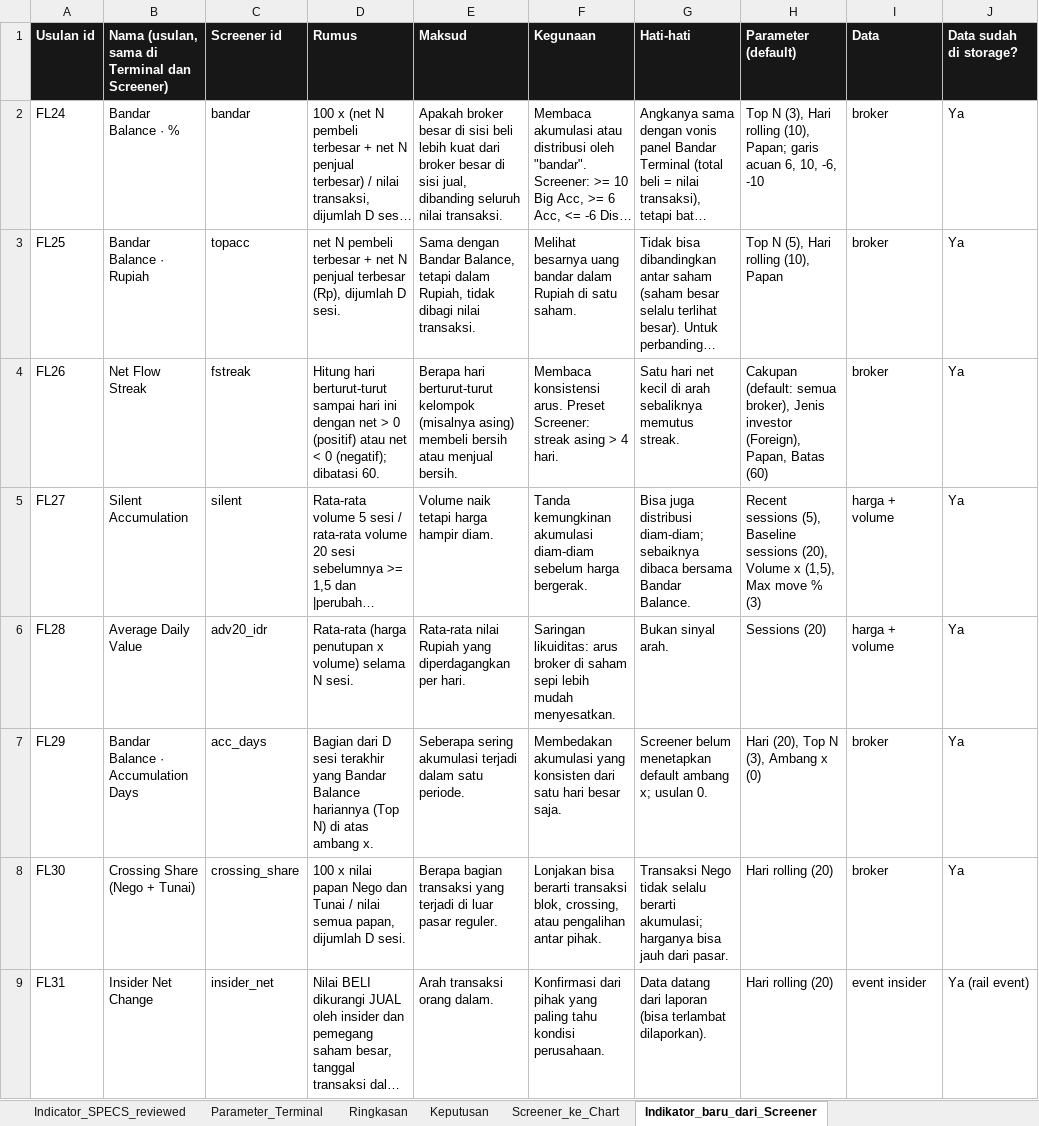
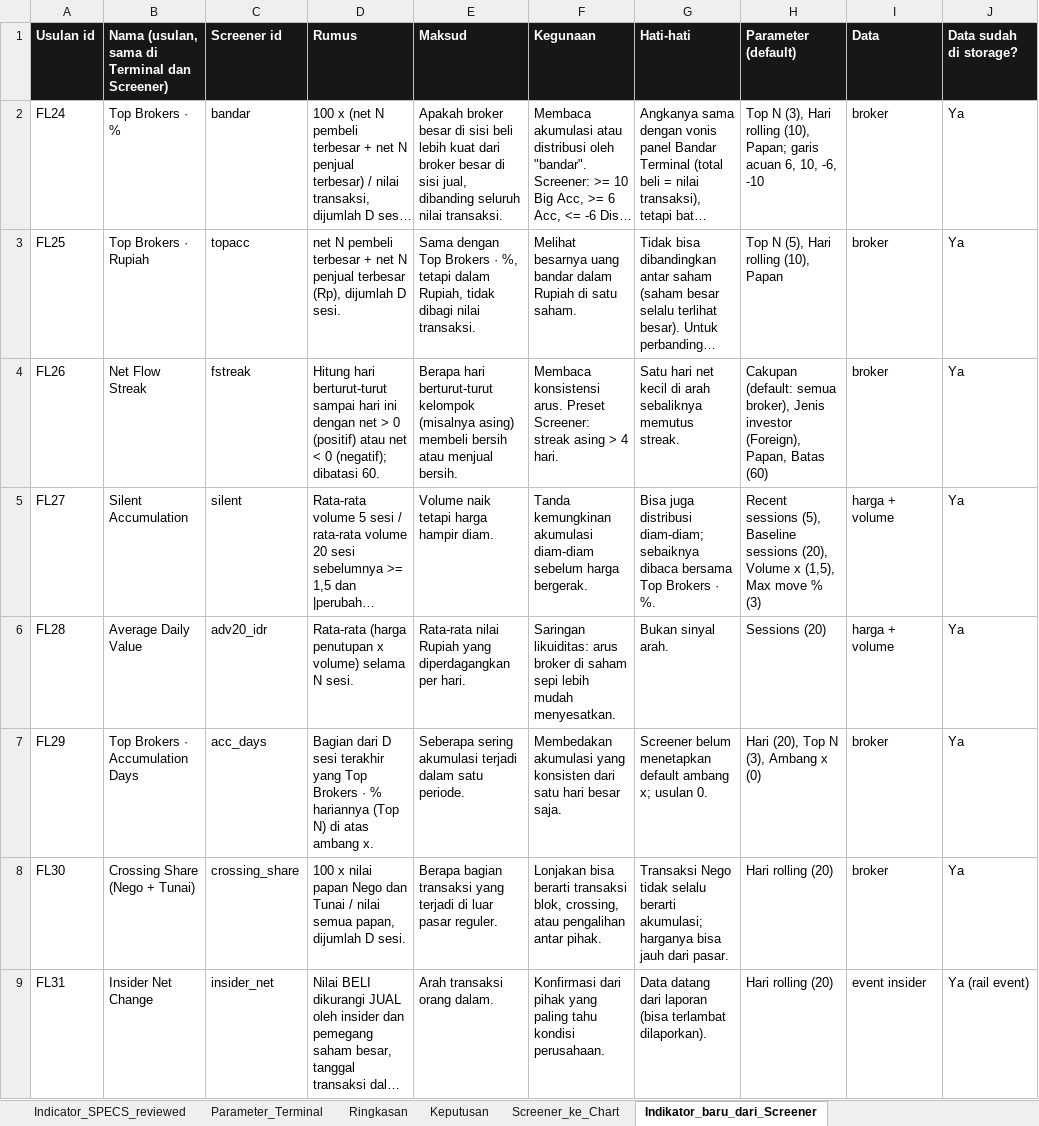
Before and after one commit to rednightt33/saniti, an Excel workbook: verification/terminal_api/flow_indicators/FLOW_INDICATORS_SPEC.xlsx, sheet Indikator_baru_dari_Screener, drawn as a sheet; only a part is shown; long unchanged cells end in …; values as stored, in another font and other column widths than the file's, no borders; the diff names each change by its address in the sheet, - before the commit and + after, or states it on an @@ line.

```diff
--- a/verification/terminal_api/flow_indicators/FLOW_INDICATORS_SPEC.xlsx (sheet Indikator_baru_dari_Screener)
+++ b/verification/terminal_api/flow_indicators/FLOW_INDICATORS_SPEC.xlsx (sheet Indikator_baru_dari_Screener)
-B2: Bandar Balance · %
+B2: Top Brokers · %
-B3: Bandar Balance · Rupiah
+B3: Top Brokers · Rupiah
-E3 (Maksud): Sama dengan Bandar Balance, tetapi dalam…
+E3 (Maksud): Sama dengan Top Brokers · %, tetapi dalam…
-G5 (Hati-hati): …dibaca bersama Bandar Balance.
+G5 (Hati-hati): …dibaca bersama Top Brokers · %.
-B7: Bandar Balance · Accumulation Days
+B7: Top Brokers · Accumulation Days
-D7 (Rumus): …terakhir yang Bandar Balance hariannya (Top…
+D7 (Rumus): …terakhir yang Top Brokers · % hariannya (Top…
```
Also changed, not shown: sheet Parameter_Terminal, sheet Ringkasan, sheet Screener_ke_Chart, sheet Keputusan, 18 other files.
